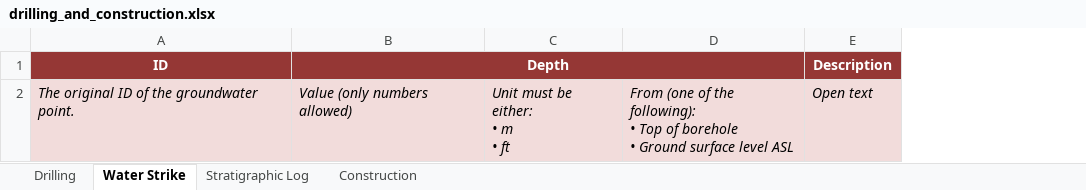
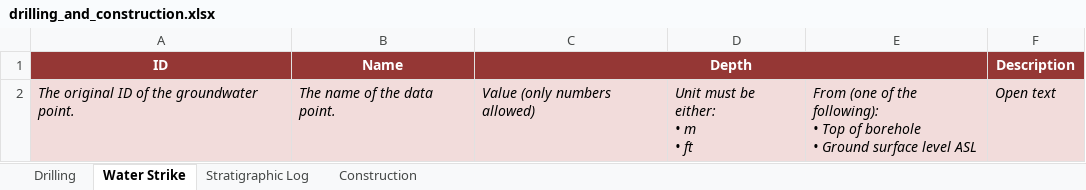
Before and after one commit to kartoza/IGRAC-WellAndMonitoringDatabase, an Excel workbook: static/download_template/drilling_and_construction.xlsx, sheet Water Strike, drawn as a sheet; values as stored, in another font and other column widths than the file's, no borders; the diff names each change by its address in the sheet, - before the commit and + after, or states it on an @@ line.

Commit message:
Update uploader with name column (#150)
* Update uploader with name column

* Fix monitoring file for same original id not created

* Update download cache

```diff
--- a/static/download_template/drilling_and_construction.xlsx (sheet Water Strike)
+++ b/static/download_template/drilling_and_construction.xlsx (sheet Water Strike)
+column B (Name), row 2: The name of the data point.
```
Also changed, not shown: sheet Stratigraphic Log, sheet Construction, sheet Drilling, static/download_template/monitoring_data.xlsx, static/download_template/wells.xlsx, 27 other files.
